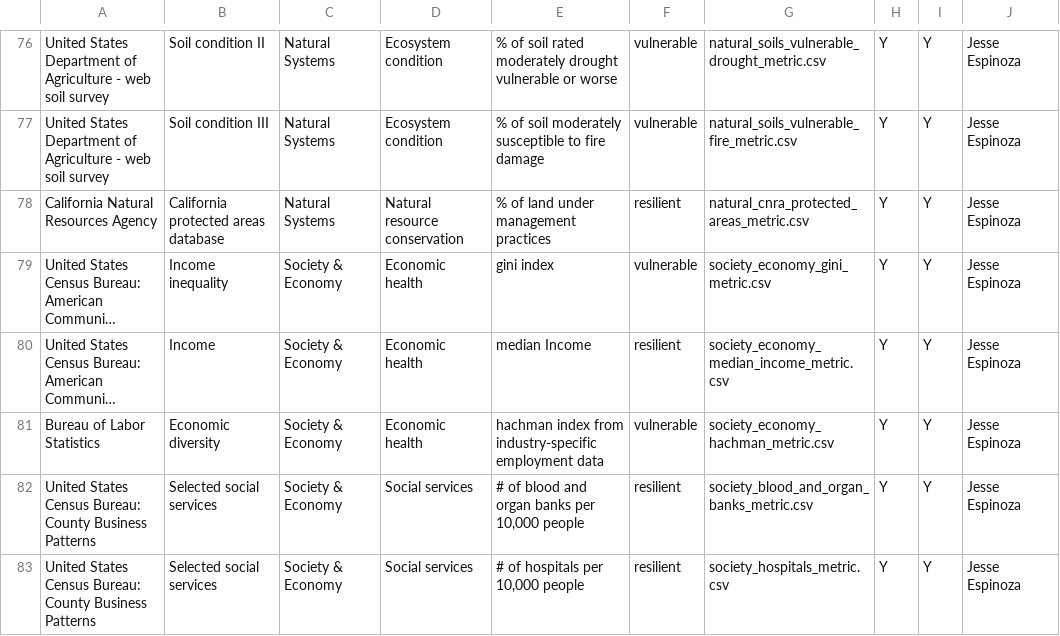
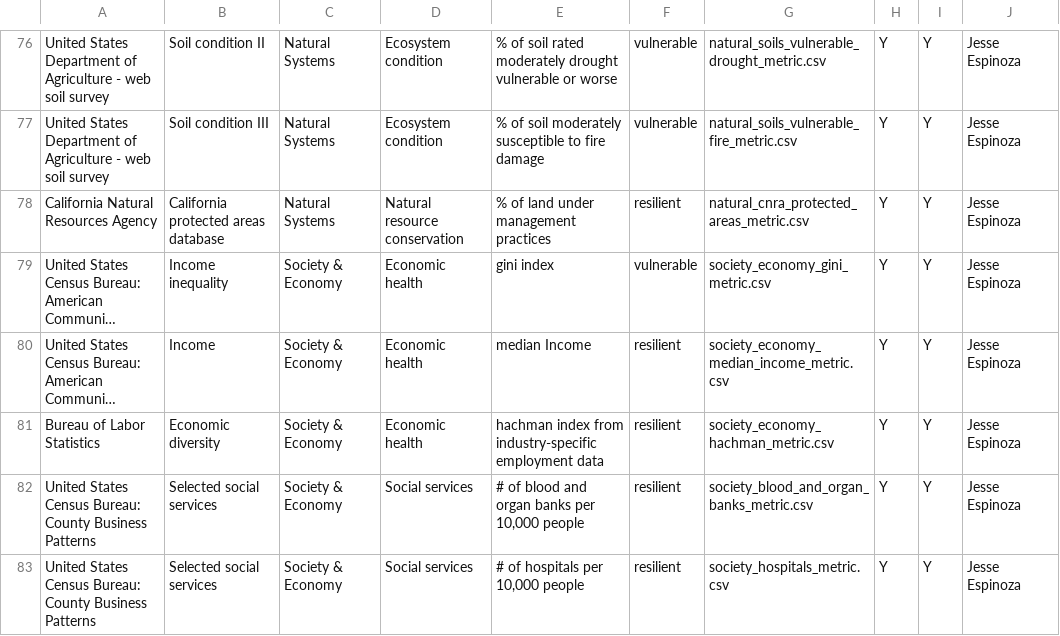
Before and after one commit to Eagle-Rock-Analytics/carb-climate-index, a CSV file: scripts/utils/calcrai_metrics.csv, drawn as a sheet; only a part is shown, gaps mark what is left out; long unchanged cells end in …; the diff names each change by its address in the sheet, - before the commit and + after, or states it on an @@ line.

```diff
--- a/scripts/utils/calcrai_metrics.csv
+++ b/scripts/utils/calcrai_metrics.csv
-F81: vulnerable
+F81: resilient
```
Also changed, not shown: 3 other files.
